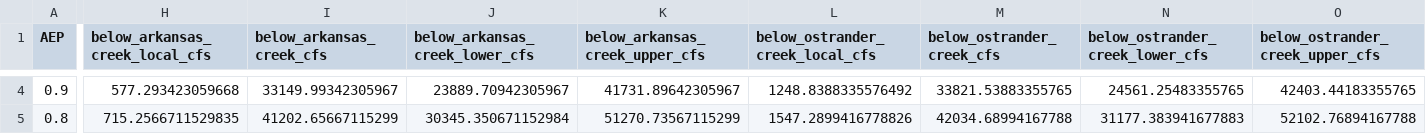
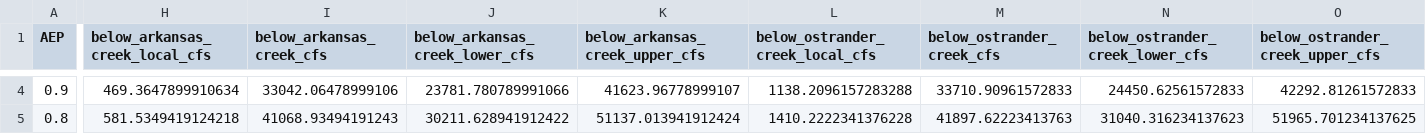
Before and after one commit to JoeShmoJo/Cowlitz_FF, a CSV file: CAS_Reg_Unreg/output/below_confluence_frequency.csv, drawn as a sheet; only a part is shown, gaps mark what is left out; the diff covers the shown part only; the diff names each change by its address in the sheet, - before the commit and + after, or states it on an @@ line.

```diff
--- a/CAS_Reg_Unreg/output/below_confluence_frequency.csv
+++ b/CAS_Reg_Unreg/output/below_confluence_frequency.csv
-H4 (below_arkansas_creek_local_cfs): 577.293423059668
+H4 (below_arkansas_creek_local_cfs): 469.3647899910634
-I4 (below_arkansas_creek_cfs): 33149.99342305967
+I4 (below_arkansas_creek_cfs): 33042.06478999106
-J4 (below_arkansas_creek_lower_cfs): 23889.70942305967
+J4 (below_arkansas_creek_lower_cfs): 23781.780789991066
-K4 (below_arkansas_creek_upper_cfs): 41731.89642305967
+K4 (below_arkansas_creek_upper_cfs): 41623.96778999107
-L4 (below_ostrander_creek_local_cfs): 1248.8388335576492
+L4 (below_ostrander_creek_local_cfs): 1138.2096157283288
-M4 (below_ostrander_creek_cfs): 33821.53883355765
+M4 (below_ostrander_creek_cfs): 33710.90961572833
-N4 (below_ostrander_creek_lower_cfs): 24561.25483355765
+N4 (below_ostrander_creek_lower_cfs): 24450.62561572833
-O4 (below_ostrander_creek_upper_cfs): 42403.44183355765
+O4 (below_ostrander_creek_upper_cfs): 42292.81261572833
-H5 (below_arkansas_creek_local_cfs): 715.2566711529835
+H5 (below_arkansas_creek_local_cfs): 581.5349419124218
-I5 (below_arkansas_creek_cfs): 41202.65667115299
+I5 (below_arkansas_creek_cfs): 41068.93494191243
-J5 (below_arkansas_creek_lower_cfs): 30345.350671152984
+J5 (below_arkansas_creek_lower_cfs): 30211.628941912422
-K5 (below_arkansas_creek_upper_cfs): 51270.73567115299
+K5 (below_arkansas_creek_upper_cfs): 51137.013941912424
-L5 (below_ostrander_creek_local_cfs): 1547.2899416778826
+L5 (below_ostrander_creek_local_cfs): 1410.2222341376228
-M5 (below_ostrander_creek_cfs): 42034.68994167788
+M5 (below_ostrander_creek_cfs): 41897.62223413763
-N5 (below_ostrander_creek_lower_cfs): 31177.383941677883
+N5 (below_ostrander_creek_lower_cfs): 31040.316234137623
-O5 (below_ostrander_creek_upper_cfs): 52102.76894167788
+O5 (below_ostrander_creek_upper_cfs): 51965.701234137625
```
Also changed, not shown: 176 edited cells elsewhere in this file, CAS_Reg_Unreg/output/freq_table_below_arkansas_creek.csv, CAS_Reg_Unreg/output/freq_table_below_coweeman_river.csv, 28 other files.
